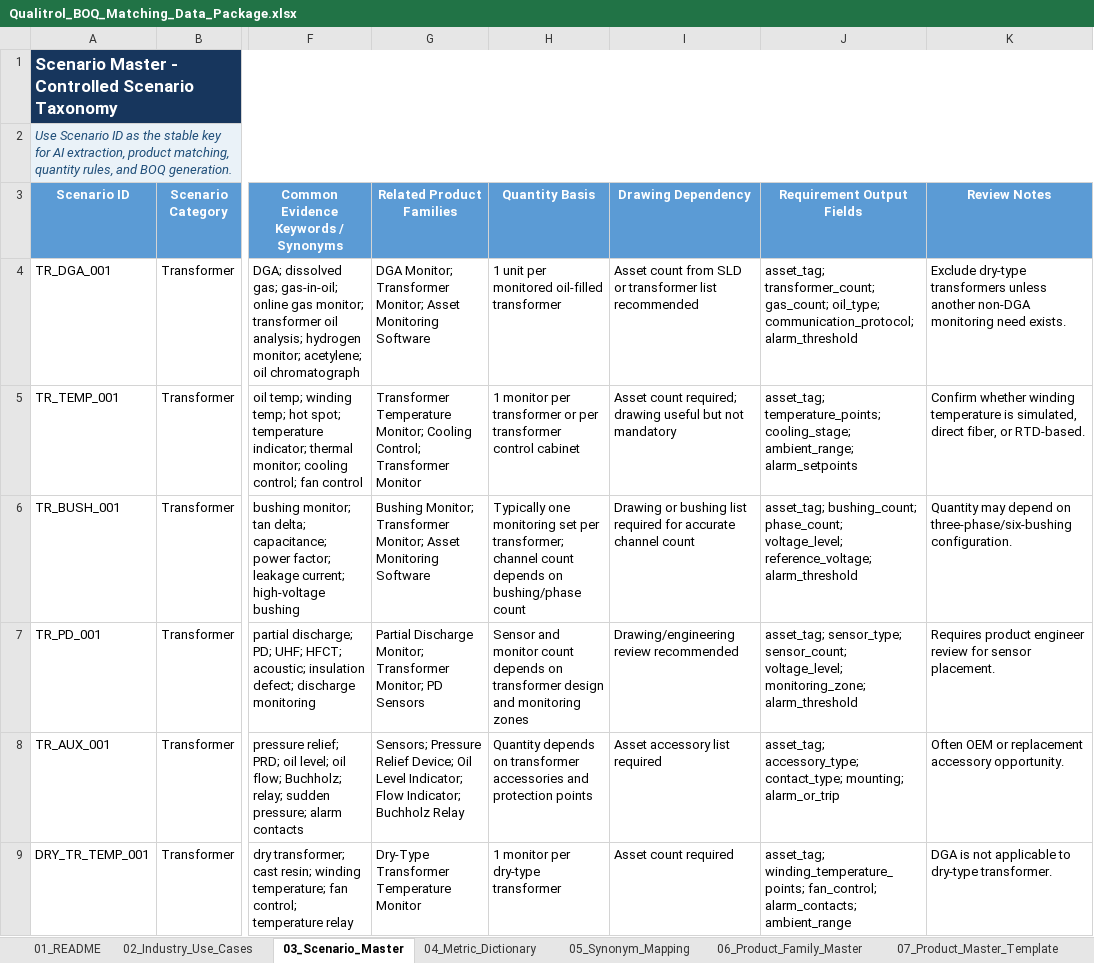
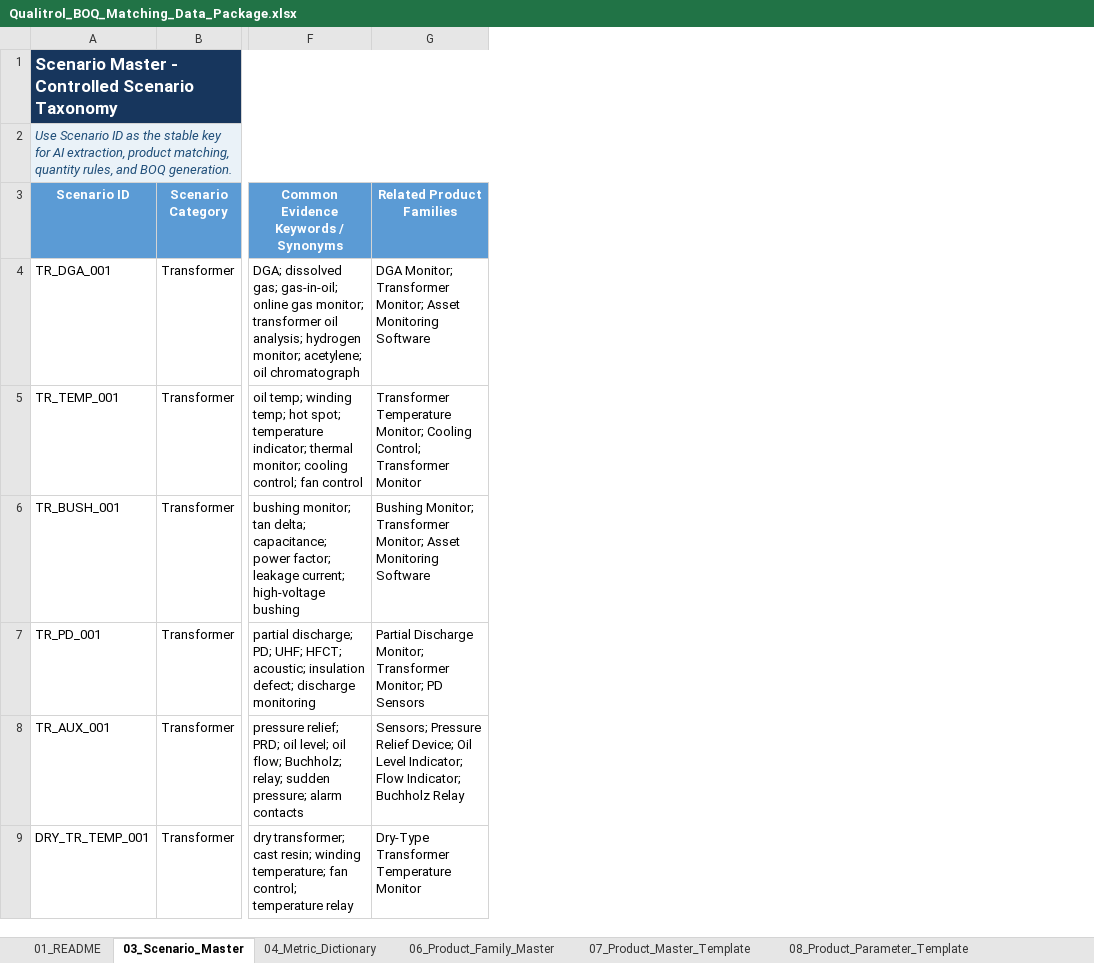
Before and after one commit to kevinqy001/Qualitrol-Quoting-Automation, an Excel workbook: Qualitrol_BOQ_Matching_Data_Package.xlsx, sheet 03_Scenario_Master, drawn as a sheet; only a part is shown, gaps mark what is left out; values as stored, in another font and other column widths than the file's, no borders; table styles not drawn; the diff names each change by its address in the sheet, - before the commit and + after, or states it on an @@ line.

```diff
--- a/Qualitrol_BOQ_Matching_Data_Package.xlsx (sheet 03_Scenario_Master)
+++ b/Qualitrol_BOQ_Matching_Data_Package.xlsx (sheet 03_Scenario_Master)
@@ sheet tab hidden: 02_Industry_Use_Cases @@
@@ sheet tab hidden: 05_Synonym_Mapping @@
@@ column H (Quantity Basis) hidden, rows 4-9: 1 unit per monitored oil-filled transformer | 1 monitor per transformer or per transformer control cabinet | Typically one monitoring set per transformer; channel count depends on bushing/phase count | Sensor and monitor count depends on transformer design and monitoring zones | Quantity depends on transformer accessories and protection points | 1 monitor per dry-type transformer @@
@@ column I (Drawing Dependency) hidden, rows 4-9: Asset count from SLD or transformer list recommended | Asset count required; drawing useful but not mandatory | Drawing or bushing list required for accurate channel count | Drawing/engineering review recommended | Asset accessory list required | Asset count required @@
@@ column J (Requirement Output Fields) hidden, rows 4-9: asset_tag; transformer_count; gas_count; oil_type; communication_protocol; alarm_threshold | asset_tag; temperature_points; cooling_stage; ambient_range; alarm_setpoints | asset_tag; bushing_count; phase_count; voltage_level; reference_voltage; alarm_threshold | asset_tag; sensor_type; sensor_count; voltage_level; monitoring_zone; alarm_threshold | asset_tag; accessory_type; contact_type; mounting; alarm_or_trip | asset_tag; winding_temperature_points; fan_control; alarm_contacts; ambient_range @@
@@ column K (Review Notes) hidden, rows 4-9: Exclude dry-type transformers unless another non-DGA monitoring need exists. | Confirm whether winding temperature is simulated, direct fiber, or RTD-based. | Quantity may depend on three-phase/six-bushing configuration. | Requires product engineer review for sensor placement. | Often OEM or replacement accessory opportunity. | DGA is not applicable to dry-type transformer. @@
```
Also changed, not shown: sheet 07_Product_Master_Template, sheet 04_Metric_Dictionary, sheet 08_Product_Parameter_Template, sheet 06_Product_Family_Master, sheet 09_Quantity_Rules, sheet 10_Compatibility_Rules, other sheet tabs, 9 other files.
